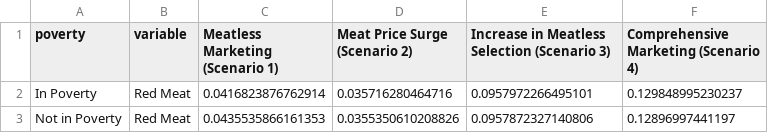
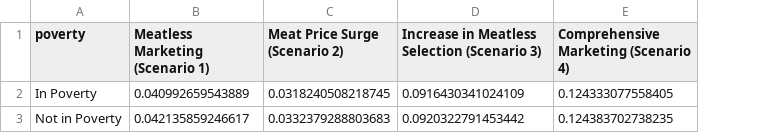
Before and after one commit to scarygary89/BaltimoreFoodABM, a CSV file: RScriptsPlot/OutputPlots/MeatReductionByPoverty.csv, drawn as a sheet; removed rows and columns are numbered as before the commit, all else as after; the diff names each change by its address in the sheet, - before the commit and + after, or states it on an @@ line.

```diff
--- a/RScriptsPlot/OutputPlots/MeatReductionByPoverty.csv
+++ b/RScriptsPlot/OutputPlots/MeatReductionByPoverty.csv
-column B (variable), rows 2-3: Red Meat | Red Meat
-B2 (Meatless Marketing (Scenario 1)): 0.0416823876762914
+B2 (Meatless Marketing (Scenario 1)): 0.040992659543889
-C2 (Meat Price Surge (Scenario 2)): 0.035716280464716
+C2 (Meat Price Surge (Scenario 2)): 0.0318240508218745
-D2: 0.0957972266495101
+D2: 0.0916430341024109
-E2: 0.129848995230237
+E2: 0.124333077558405
-B3 (Meatless Marketing (Scenario 1)): 0.0435535866161353
+B3 (Meatless Marketing (Scenario 1)): 0.042135859246617
-C3 (Meat Price Surge (Scenario 2)): 0.0355350610208826
+C3 (Meat Price Surge (Scenario 2)): 0.0332379288803683
-D3: 0.0957872327140806
+D3: 0.0920322791453442
-E3: 0.12896997441197
+E3: 0.124383702738235
```
Also changed, not shown: RScriptsPlot/OutputPlots/MealBreakdown.csv, RScriptsPlot/OutputPlots/MealBreakdownByIncome.csv, 15 other files.
